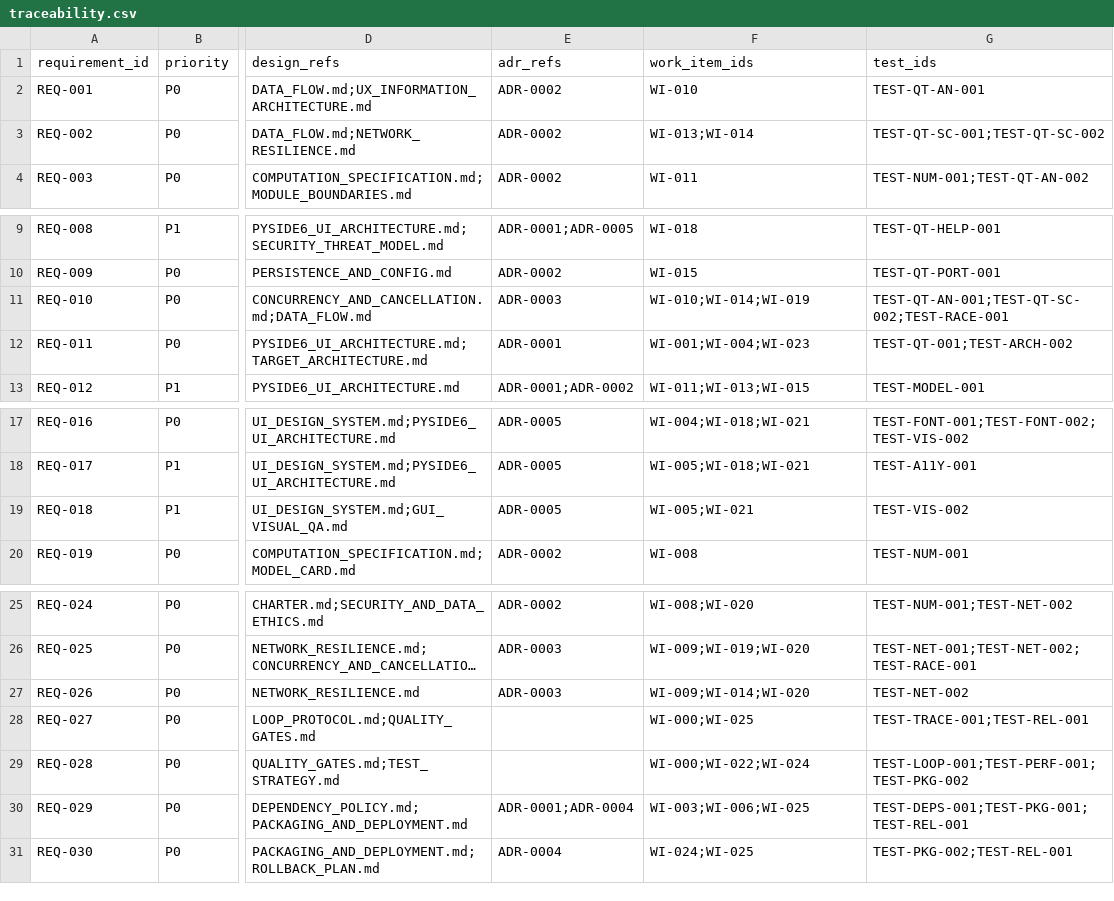
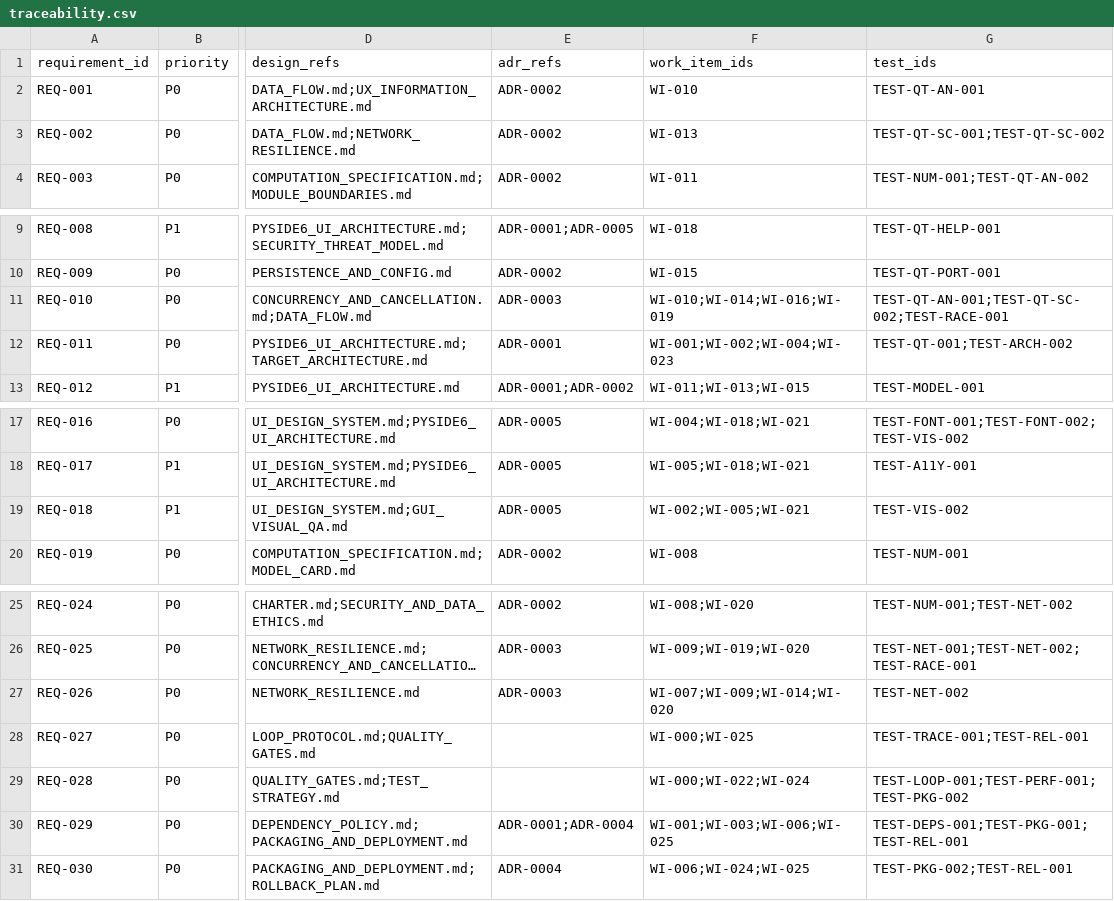
Before and after one commit to liluyang1999/stock-advisor, a CSV file: loop/quality/traceability.csv, drawn as a sheet; only a part is shown, gaps mark what is left out; long unchanged cells end in …; the diff names each change by its address in the sheet, - before the commit and + after, or states it on an @@ line.

Commit message:
loop: verify REQ<->WI edge agreement; reconcile trace mismatches incl REQ-024

```diff
--- a/loop/quality/traceability.csv
+++ b/loop/quality/traceability.csv
-F3 (work_item_ids): WI-013;WI-014
+F3 (work_item_ids): WI-013
-F11 (work_item_ids): WI-010;WI-014;WI-019
+F11 (work_item_ids): WI-010;WI-014;WI-016;WI-019
-F12 (work_item_ids): WI-001;WI-004;WI-023
+F12 (work_item_ids): WI-001;WI-002;WI-004;WI-023
-F19 (work_item_ids): WI-005;WI-021
+F19 (work_item_ids): WI-002;WI-005;WI-021
-F27 (work_item_ids): WI-009;WI-014;WI-020
+F27 (work_item_ids): WI-007;WI-009;WI-014;WI-020
-F30 (work_item_ids): WI-003;WI-006;WI-025
+F30 (work_item_ids): WI-001;WI-003;WI-006;WI-025
-F31 (work_item_ids): WI-024;WI-025
+F31 (work_item_ids): WI-006;WI-024;WI-025
```
Also changed, not shown: 3 other files.
